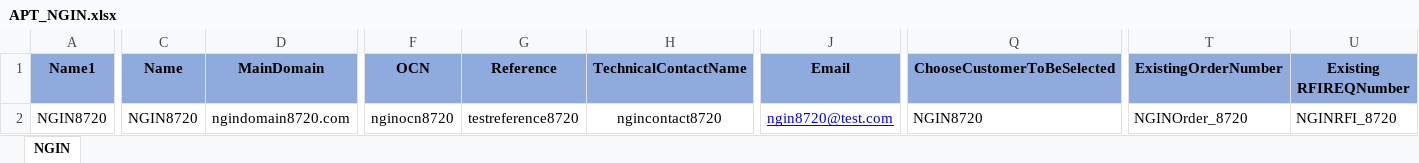
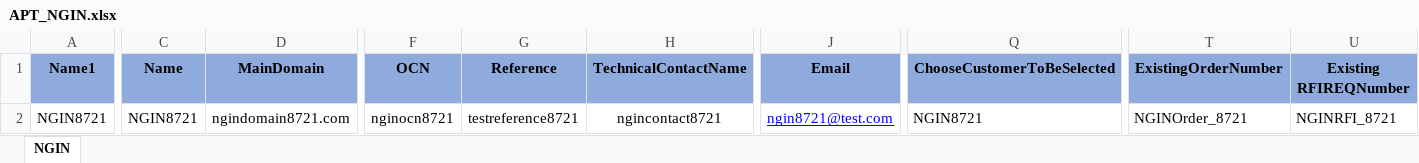
Before and after one commit to APT-Automation/APT, an Excel workbook: APTAutomationProject_demoBranch/src/com/saksoft/qa/datalibrary/APT_NGIN.xlsx, sheet NGIN, drawn as a sheet; only a part is shown, gaps mark what is left out; values as stored, in another font and other column widths than the file's, no borders; the diff covers the shown part only; the diff names each change by its address in the sheet, - before the commit and + after, or states it on an @@ line.

Commit message:
NGIN test data excel is replaced

```diff
--- a/APTAutomationProject_demoBranch/src/com/saksoft/qa/datalibrary/APT_NGIN.xlsx (sheet NGIN)
+++ b/APTAutomationProject_demoBranch/src/com/saksoft/qa/datalibrary/APT_NGIN.xlsx (sheet NGIN)
-A2 (Name1): NGIN8720
+A2 (Name1): NGIN8721
-C2 (Name): NGIN8720
+C2 (Name): NGIN8721
-D2 (MainDomain): ngindomain8720.com
+D2 (MainDomain): ngindomain8721.com
-F2 (OCN): nginocn8720
+F2 (OCN): nginocn8721
-G2 (Reference): testreference8720
+G2 (Reference): testreference8721
-H2 (TechnicalContactName): ngincontact8720
+H2 (TechnicalContactName): ngincontact8721
-J2 (Email): ngin8720@test.com
+J2 (Email): ngin8721@test.com
-Q2 (ChooseCustomerToBeSelected): NGIN8720
+Q2 (ChooseCustomerToBeSelected): NGIN8721
-T2 (ExistingOrderNumber): NGINOrder_8720
+T2 (ExistingOrderNumber): NGINOrder_8721
-U2 (Existing RFIREQNumber): NGINRFI_8720
+U2 (Existing RFIREQNumber): NGINRFI_8721
```
Also changed, not shown: 23 edited cells elsewhere in this sheet.
